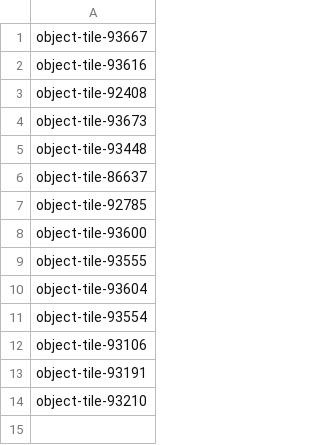
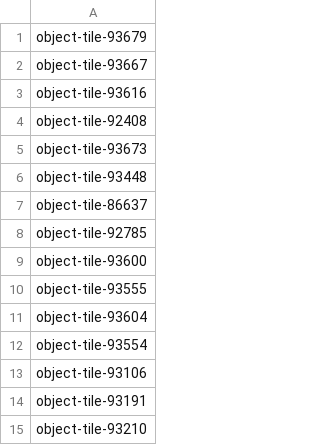
Before and after one commit to Ladrigon/roomnl-notifications, a CSV file: rooms.csv, drawn as a sheet; the diff names each change by its address in the sheet, - before the commit and + after, or states it on an @@ line.

```diff
--- a/rooms.csv
+++ b/rooms.csv
+row 1: object-tile-93679
```
